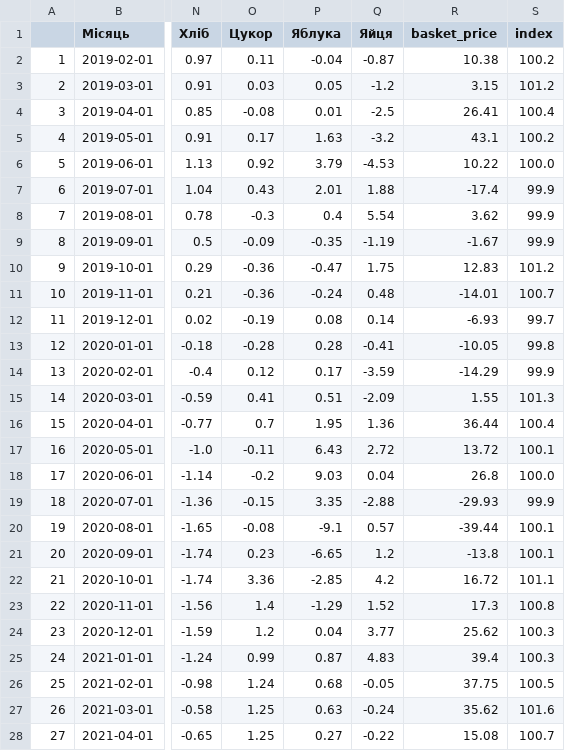
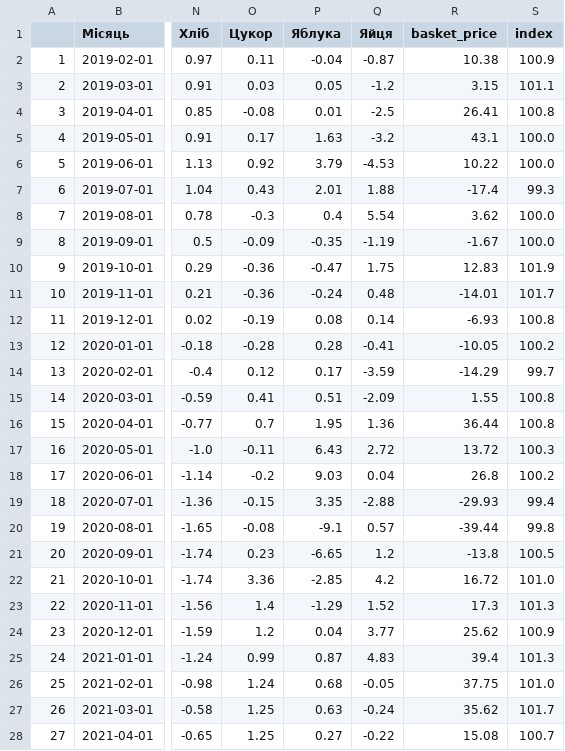
Before and after one commit to darynka-h/good_basket_research, a CSV file: stationary_clean.csv, drawn as a sheet; only a part is shown, gaps mark what is left out; the diff covers the shown part only; the diff names each change by its address in the sheet, - before the commit and + after, or states it on an @@ line.

```diff
--- a/stationary_clean.csv
+++ b/stationary_clean.csv
-S2 (index): 100.2
+S2 (index): 100.9
-S3 (index): 101.2
+S3 (index): 101.1
-S4 (index): 100.4
+S4 (index): 100.8
-S5 (index): 100.2
+S5 (index): 100.0
-S7 (index): 99.9
+S7 (index): 99.3
-S8:S9 (index): 99.9
+S8:S9 (index): 100.0
-S10 (index): 101.2
+S10 (index): 101.9
-S11 (index): 100.7
+S11 (index): 101.7
-S12 (index): 99.7
+S12 (index): 100.8
-S13 (index): 99.8
+S13 (index): 100.2
-S14 (index): 99.9
+S14 (index): 99.7
-S15 (index): 101.3
+S15 (index): 100.8
-S16 (index): 100.4
+S16 (index): 100.8
-S17 (index): 100.1
+S17 (index): 100.3
-S18 (index): 100.0
+S18 (index): 100.2
-S19 (index): 99.9
+S19 (index): 99.4
-S20 (index): 100.1
+S20 (index): 99.8
-S21 (index): 100.1
+S21 (index): 100.5
-S22 (index): 101.1
+S22 (index): 101.0
-S23 (index): 100.8
+S23 (index): 101.3
-S24 (index): 100.3
+S24 (index): 100.9
-S25 (index): 100.3
+S25 (index): 101.3
-S26 (index): 100.5
+S26 (index): 101.0
-S27 (index): 101.6
+S27 (index): 101.7
```
Also changed, not shown: 42 edited cells elsewhere in this file, stationar_data_null.csv, 10 other files.
